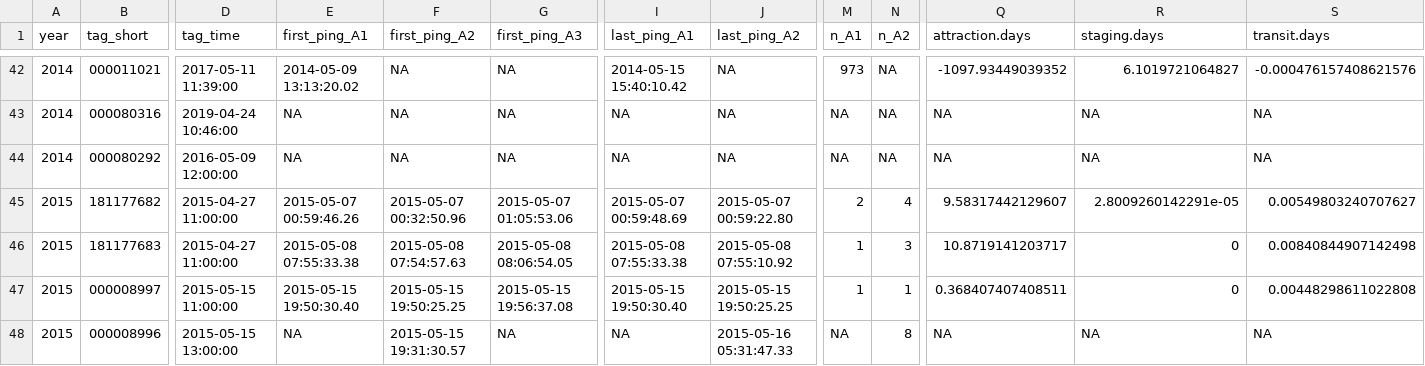
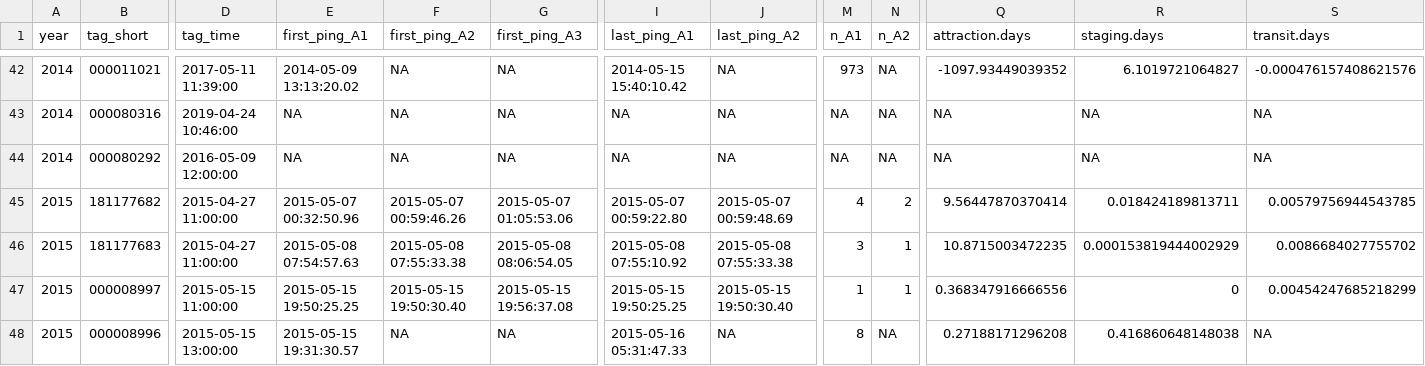
Before and after one commit to mikeallen-eco/fish_pass, a CSV file: output/fish_sum.csv, drawn as a sheet; only a part is shown, gaps mark what is left out; the diff covers the shown part only; the diff names each change by its address in the sheet, - before the commit and + after, or states it on an @@ line.

```diff
--- a/output/fish_sum.csv
+++ b/output/fish_sum.csv
-E45 (first_ping_A1): 2015-05-07 00:59:46.26
+E45 (first_ping_A1): 2015-05-07 00:32:50.96
-F45 (first_ping_A2): 2015-05-07 00:32:50.96
+F45 (first_ping_A2): 2015-05-07 00:59:46.26
-I45 (last_ping_A1): 2015-05-07 00:59:48.69
+I45 (last_ping_A1): 2015-05-07 00:59:22.80
-J45 (last_ping_A2): 2015-05-07 00:59:22.80
+J45 (last_ping_A2): 2015-05-07 00:59:48.69
-M45 (n_A1): 2
+M45 (n_A1): 4
-N45 (n_A2): 4
+N45 (n_A2): 2
-Q45 (attraction.days): 9.58317442129607
+Q45 (attraction.days): 9.56447870370414
-R45 (staging.days): 2.8009260142291e-05
+R45 (staging.days): 0.018424189813711
-S45 (transit.days): 0.00549803240707627
+S45 (transit.days): 0.00579756944543785
-E46 (first_ping_A1): 2015-05-08 07:55:33.38
+E46 (first_ping_A1): 2015-05-08 07:54:57.63
-F46 (first_ping_A2): 2015-05-08 07:54:57.63
+F46 (first_ping_A2): 2015-05-08 07:55:33.38
-I46 (last_ping_A1): 2015-05-08 07:55:33.38
+I46 (last_ping_A1): 2015-05-08 07:55:10.92
-J46 (last_ping_A2): 2015-05-08 07:55:10.92
+J46 (last_ping_A2): 2015-05-08 07:55:33.38
-M46 (n_A1): 1
+M46 (n_A1): 3
-N46 (n_A2): 3
+N46 (n_A2): 1
-Q46 (attraction.days): 10.8719141203717
+Q46 (attraction.days): 10.8715003472235
-R46 (staging.days): 0
+R46 (staging.days): 0.000153819444002929
-S46 (transit.days): 0.00840844907142498
+S46 (transit.days): 0.0086684027755702
-E47 (first_ping_A1): 2015-05-15 19:50:30.40
+E47 (first_ping_A1): 2015-05-15 19:50:25.25
-F47 (first_ping_A2): 2015-05-15 19:50:25.25
+F47 (first_ping_A2): 2015-05-15 19:50:30.40
-I47 (last_ping_A1): 2015-05-15 19:50:30.40
+I47 (last_ping_A1): 2015-05-15 19:50:25.25
-J47 (last_ping_A2): 2015-05-15 19:50:25.25
+J47 (last_ping_A2): 2015-05-15 19:50:30.40
-Q47 (attraction.days): 0.368407407408511
+Q47 (attraction.days): 0.368347916666556
-S47 (transit.days): 0.00448298611022808
+S47 (transit.days): 0.00454247685218299
-E48 (first_ping_A1): NA
+E48 (first_ping_A1): 2015-05-15 19:31:30.57
-F48 (first_ping_A2): 2015-05-15 19:31:30.57
+F48 (first_ping_A2): NA
-I48 (last_ping_A1): NA
+I48 (last_ping_A1): 2015-05-16 05:31:47.33
-J48 (last_ping_A2): 2015-05-16 05:31:47.33
+J48 (last_ping_A2): NA
-M48 (n_A1): NA
+M48 (n_A1): 8
-N48 (n_A2): 8
+N48 (n_A2): NA
-Q48 (attraction.days): NA
+Q48 (attraction.days): 0.27188171296208
-R48 (staging.days): NA
+R48 (staging.days): 0.416860648148038
```
Also changed, not shown: 116 edited cells elsewhere in this file, 16 other files.
